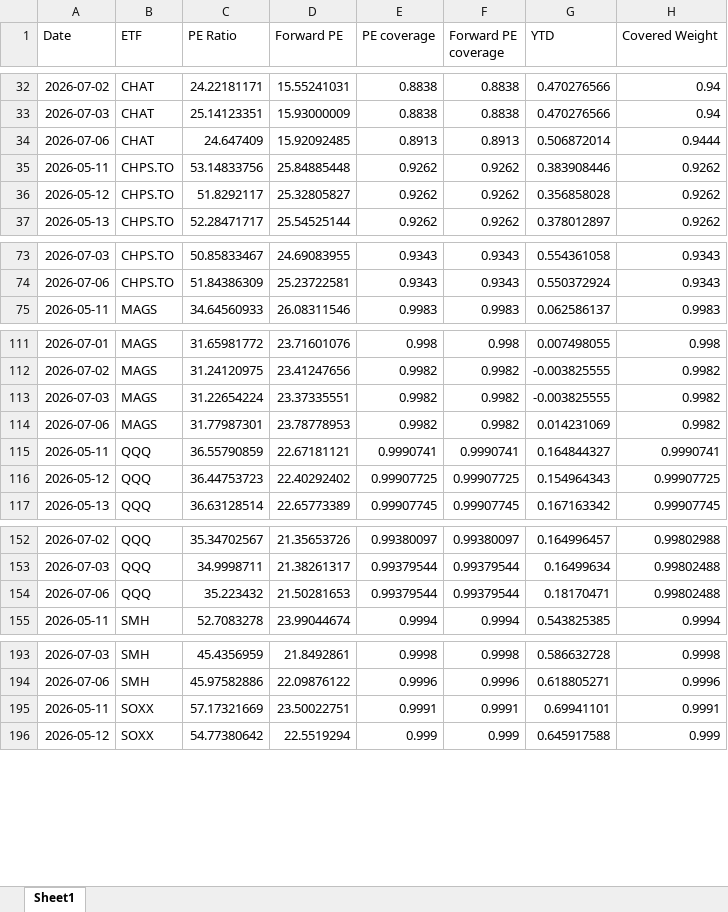
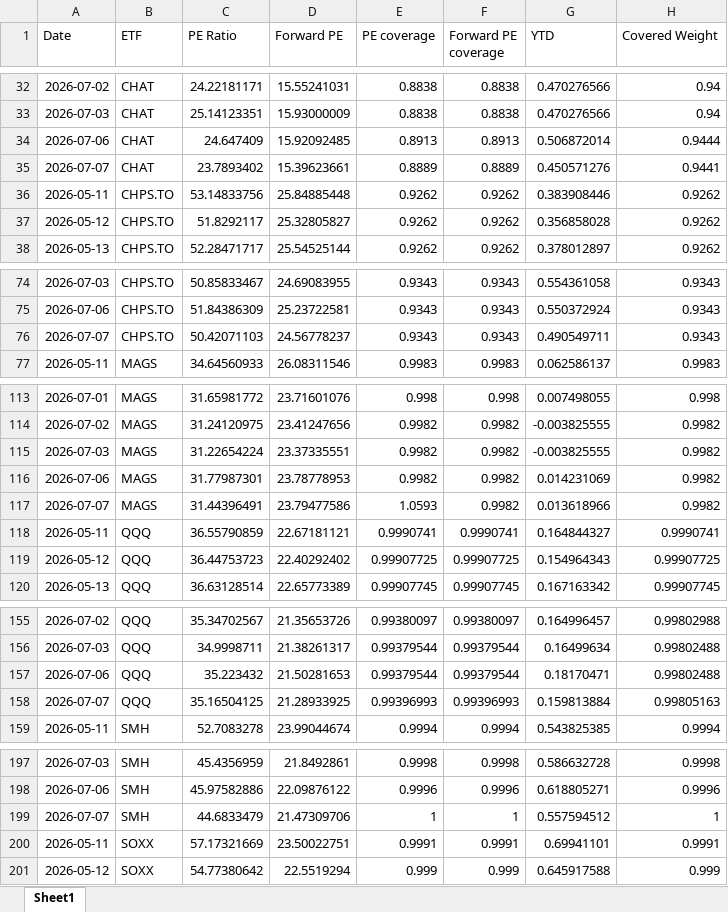
Before and after one commit to pianissix7mo/weekly-etf-report, an Excel workbook: etf_analyst_target_outputs/ETF_PE_history.xlsx, sheet Sheet1, drawn as a sheet; only a part is shown, gaps mark what is left out; values as stored, in another font and other column widths than the file's, no borders; the diff covers the shown part only; the diff names each change by its address in the sheet, - before the commit and + after, or states it on an @@ line.

```diff
--- a/etf_analyst_target_outputs/ETF_PE_history.xlsx (sheet Sheet1)
+++ b/etf_analyst_target_outputs/ETF_PE_history.xlsx (sheet Sheet1)
+row 35: 2026-07-07 | CHAT | 23.7893402 | 15.39623661 | 0.8889 | 0.8889 | 0.450571276 | 0.9441
+row 76: 2026-07-07 | CHPS.TO | 50.42071103 | 24.56778237 | 0.9343 | 0.9343 | 0.490549711 | 0.9343
+row 117: 2026-07-07 | MAGS | 31.44396491 | 23.79477586 | 1.0593 | 0.9982 | 0.013618966 | 0.9982
+row 158: 2026-07-07 | QQQ | 35.16504125 | 21.28933925 | 0.99396993 | 0.99396993 | 0.159813884 | 0.99805163
+row 199: 2026-07-07 | SMH | 44.6833479 | 21.47309706 | 1 | 1 | 0.557594512 | 1
```
Also changed, not shown: 4 added rows elsewhere in this sheet.
